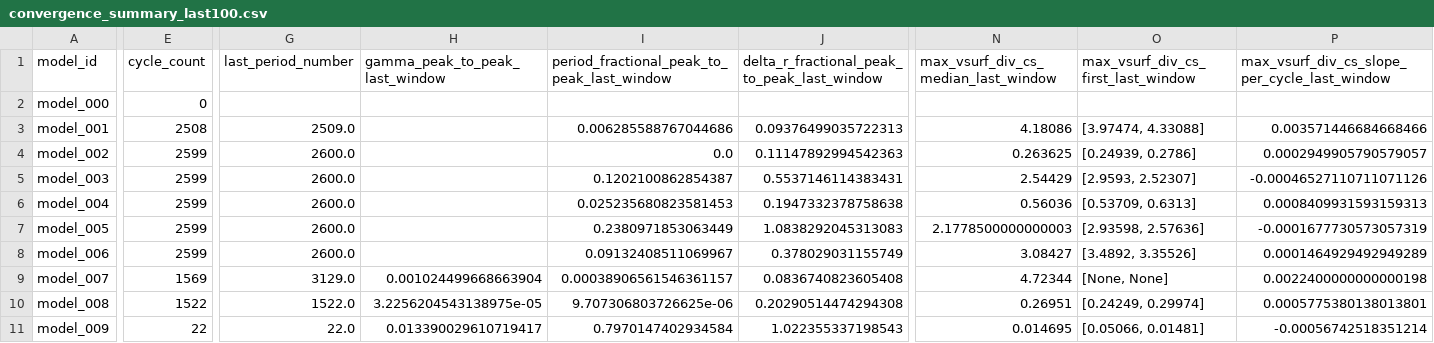
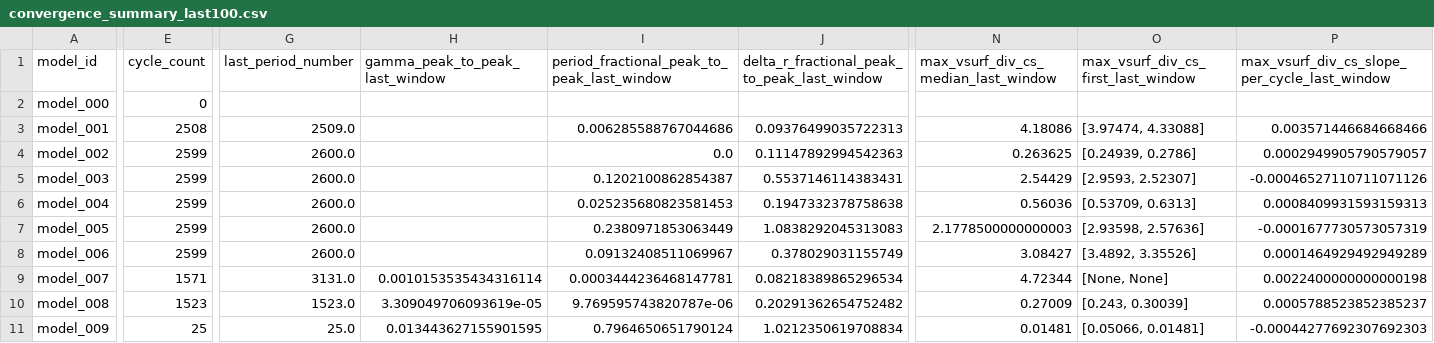
Before and after one commit to earlbellinger/kappa, a CSV file: site/metadata/convergence_summary_last100.csv, drawn as a sheet; only a part is shown, gaps mark what is left out; the diff covers the shown part only; the diff names each change by its address in the sheet, - before the commit and + after, or states it on an @@ line.

Commit message:
Refresh batch status snapshot

```diff
--- a/site/metadata/convergence_summary_last100.csv
+++ b/site/metadata/convergence_summary_last100.csv
-E9 (cycle_count): 1569
+E9 (cycle_count): 1571
-G9 (last_period_number): 3129.0
+G9 (last_period_number): 3131.0
-H9 (gamma_peak_to_peak_last_window): 0.001024499668663904
+H9 (gamma_peak_to_peak_last_window): 0.0010153535434316114
-I9: 0.00038906561546361157
+I9: 0.0003444236468147781
-J9: 0.0836740823605408
+J9: 0.08218389865296534
-E10 (cycle_count): 1522
+E10 (cycle_count): 1523
-G10 (last_period_number): 1522.0
+G10 (last_period_number): 1523.0
-H10 (gamma_peak_to_peak_last_window): 3.2256204543138975e-05
+H10 (gamma_peak_to_peak_last_window): 3.309049706093619e-05
-I10: 9.707306803726625e-06
+I10: 9.769595743820787e-06
-J10: 0.20290514474294308
+J10: 0.20291362654752482
-N10: 0.26951
+N10: 0.27009
-O10: [0.24249, 0.29974]
+O10: [0.243, 0.30039]
-P10: 0.0005775380138013801
+P10: 0.0005788523852385237
-E11 (cycle_count): 22
+E11 (cycle_count): 25
-G11 (last_period_number): 22.0
+G11 (last_period_number): 25.0
-H11 (gamma_peak_to_peak_last_window): 0.013390029610719417
+H11 (gamma_peak_to_peak_last_window): 0.013443627155901595
-I11: 0.7970147402934584
+I11: 0.7964650651790124
-J11: 1.022355337198543
+J11: 1.0212350619708834
-N11: 0.014695
+N11: 0.01481
-P11: -0.00056742518351214
+P11: -0.00044277692307692303
```
Also changed, not shown: 4 edited cells elsewhere in this file, 9 other files.
